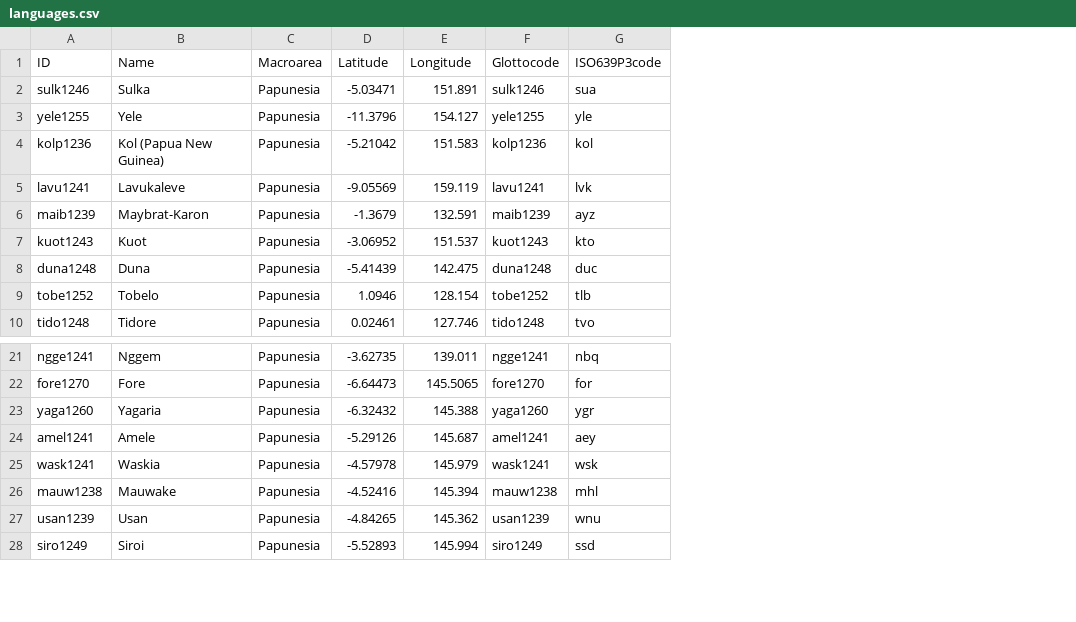
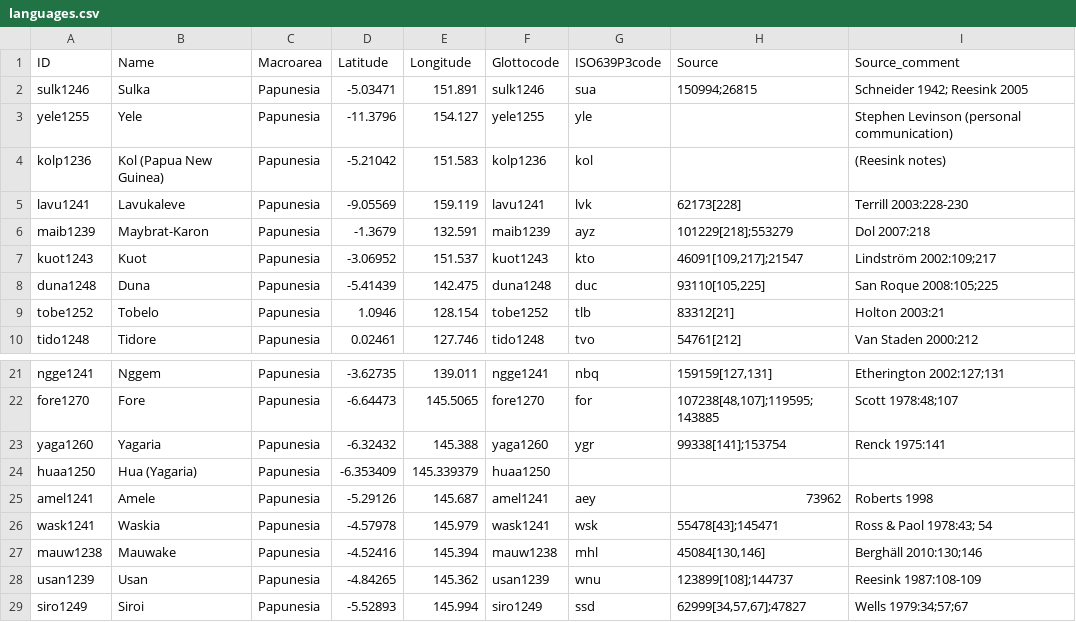
Before and after one commit to cldf-datasets/reesinkgive, a CSV file: cldf/languages.csv, drawn as a sheet; only a part is shown, gaps mark what is left out; the diff names each change by its address in the sheet, - before the commit and + after, or states it on an @@ line.

```diff
--- a/cldf/languages.csv
+++ b/cldf/languages.csv
+column H (Source), rows 2-10: 150994;26815 |  |  | 62173[228] | 101229[218];553279 | 46091[109,217];21547 | 93110[105,225] | 83312[21] | 54761[212]; rows 21-23: 159159[127,131] | 107238[48,107];119595;143885 | 99338[141];153754; rows 25-29: 73962 | 55478[43];145471 | 45084[130,146] | 123899[108];144737 | 62999[34,57,67];47827
+column I (Source_comment), rows 2-10: Schneider 1942; Reesink 2005 | Stephen Levinson (personal communication) | (Reesink notes) | Terrill 2003:228-230 | Dol 2007:218 | Lindström 2002:109;217 | San Roque 2008:105;225 | Holton 2003:21 | Van Staden 2000:212; rows 21-23: Etherington 2002:127;131 | Scott 1978:48;107 | Renck 1975:141; rows 25-29: Roberts 1998 | Ross & Paol 1978:43; 54 | Berghäll 2010:130;146 | Reesink 1987:108-109 | Wells 1979:34;57;67
+row 24: huaa1250 | Hua (Yagaria) | Papunesia | -6.353409 | 145.339379 | huaa1250
```
Also changed, not shown: cldf/parameters.csv, 5 other files.
